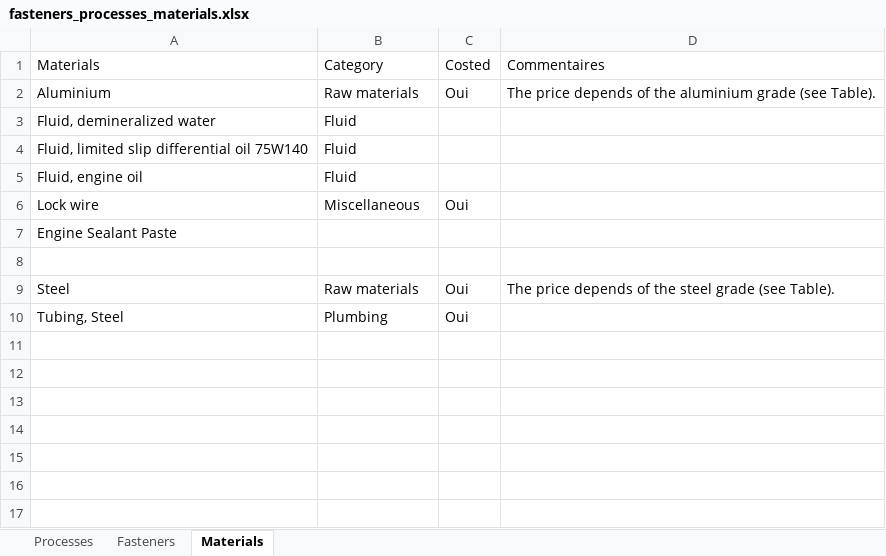
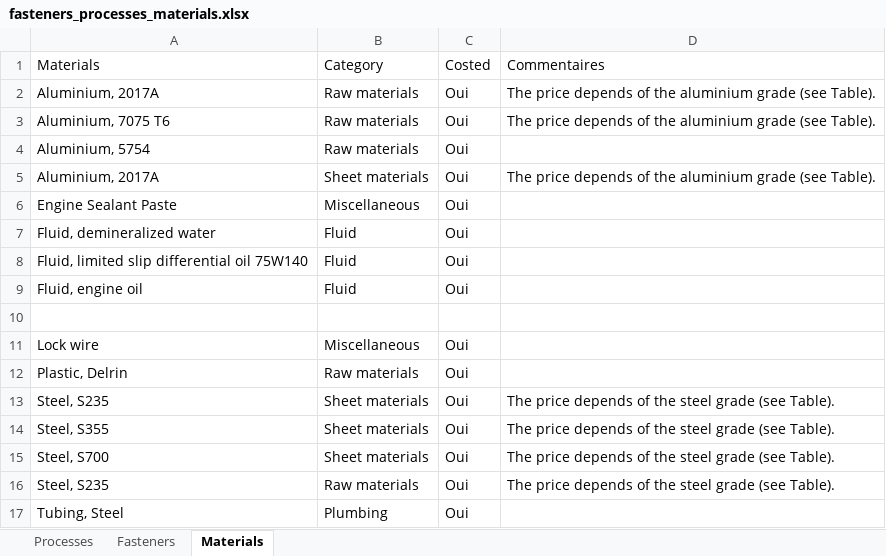
Before and after one commit to EOSCogniton/STUF2019, an Excel workbook: CR - Cost Report/CBOM/fasteners_processes_materials.xlsx, sheet Materials, drawn as a sheet; values as stored, in another font and other column widths than the file's, no borders; conditional formats not drawn; removed rows and columns are numbered as before the commit, all else as after; the diff names each change by its address in the sheet, - before the commit and + after, or states it on an @@ line.

Commit message:
Cost in progress

```diff
--- a/CR - Cost Report/CBOM/fasteners_processes_materials.xlsx (sheet Materials)
+++ b/CR - Cost Report/CBOM/fasteners_processes_materials.xlsx (sheet Materials)
-A2 (Materials): Aluminium
+A2 (Materials): Aluminium, 2017A
+row 3: Aluminium, 7075 T6 | Raw materials | Oui | The price depends of the aluminium grade (see Table).
+row 4: Aluminium, 5754 | Raw materials | Oui
+row 5: Aluminium, 2017A | Sheet materials | Oui | The price depends of the aluminium grade (see Table).
+row 6: Engine Sealant Paste | Miscellaneous | Oui
-C7:C9 (Costed): (empty)
+C7:C9 (Costed): Oui
+row 10: (empty)
-row 7: Engine Sealant Paste
-row 12: (empty)
+row 12: Plastic, Delrin | Raw materials | Oui
+row 13: Steel, S235 | Sheet materials | Oui | The price depends of the steel grade (see Table).
+row 14: Steel, S355 | Sheet materials | Oui | The price depends of the steel grade (see Table).
+row 15: Steel, S700 | Sheet materials | Oui | The price depends of the steel grade (see Table).
-A16 (Materials): Steel
+A16 (Materials): Steel, S235
```
Also changed, not shown: sheet Fasteners, ZZ_Référentiel_Standard_De_Production.xlsm.
